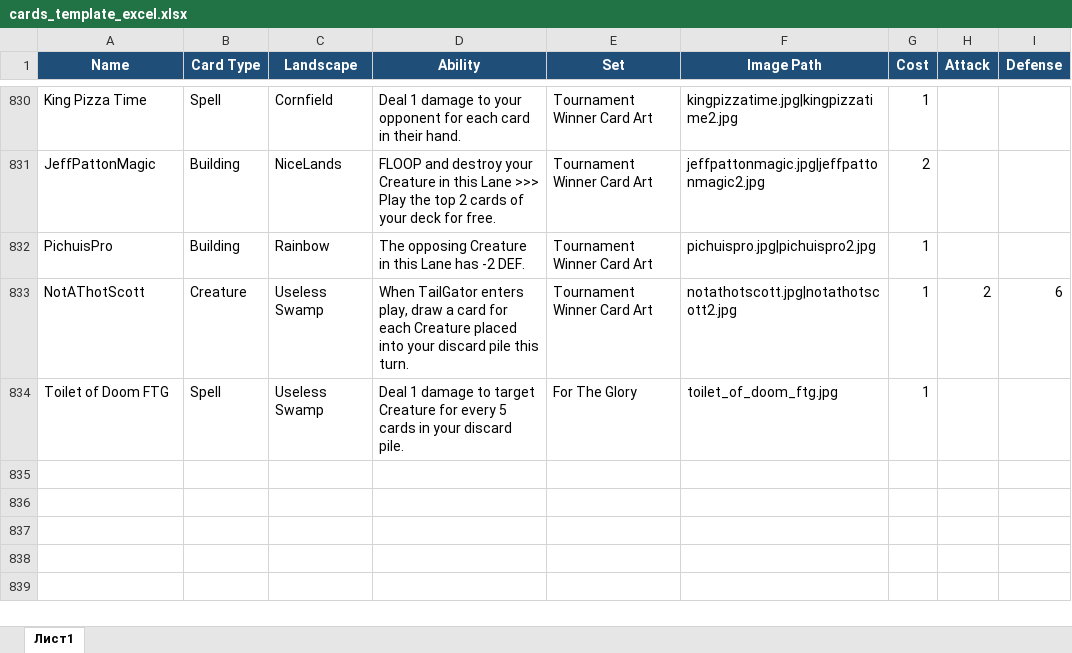
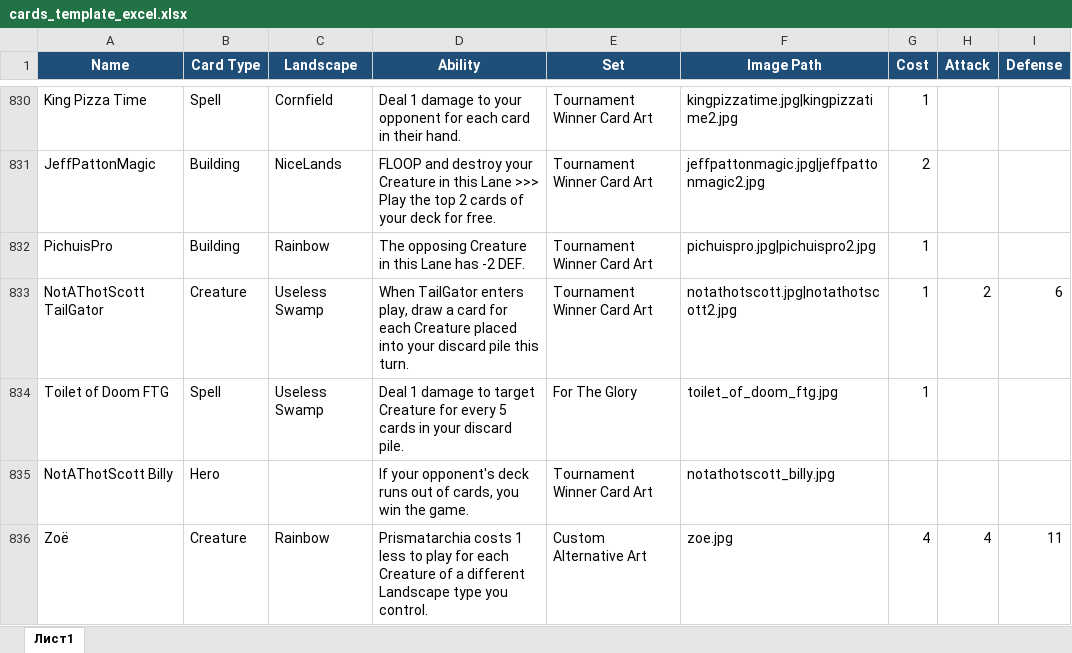
Before and after one commit to K4444R/ethan, an Excel workbook: cards_template_excel.xlsx, sheet Лист1, drawn as a sheet; only a part is shown, gaps mark what is left out; values as stored, in another font and other column widths than the file's, no borders; the diff names each change by its address in the sheet, - before the commit and + after, or states it on an @@ line.

```diff
--- a/cards_template_excel.xlsx (sheet Лист1)
+++ b/cards_template_excel.xlsx (sheet Лист1)
-A833 (Name): NotAThotScott
+A833 (Name): NotAThotScott TailGator
+row 835: NotAThotScott Billy | Hero |  | If your opponent's deck runs out of cards, you win the game. | Tournament Winner Card Art | notathotscott_billy.jpg
+row 836: Zoë | Creature | Rainbow | Prismatarchia costs 1 less to play for each Creature of a different Landscape type you control. | Custom Alternative Art | zoe.jpg | 4 | 4 | 11
```
Also changed, not shown: 3 other files.
